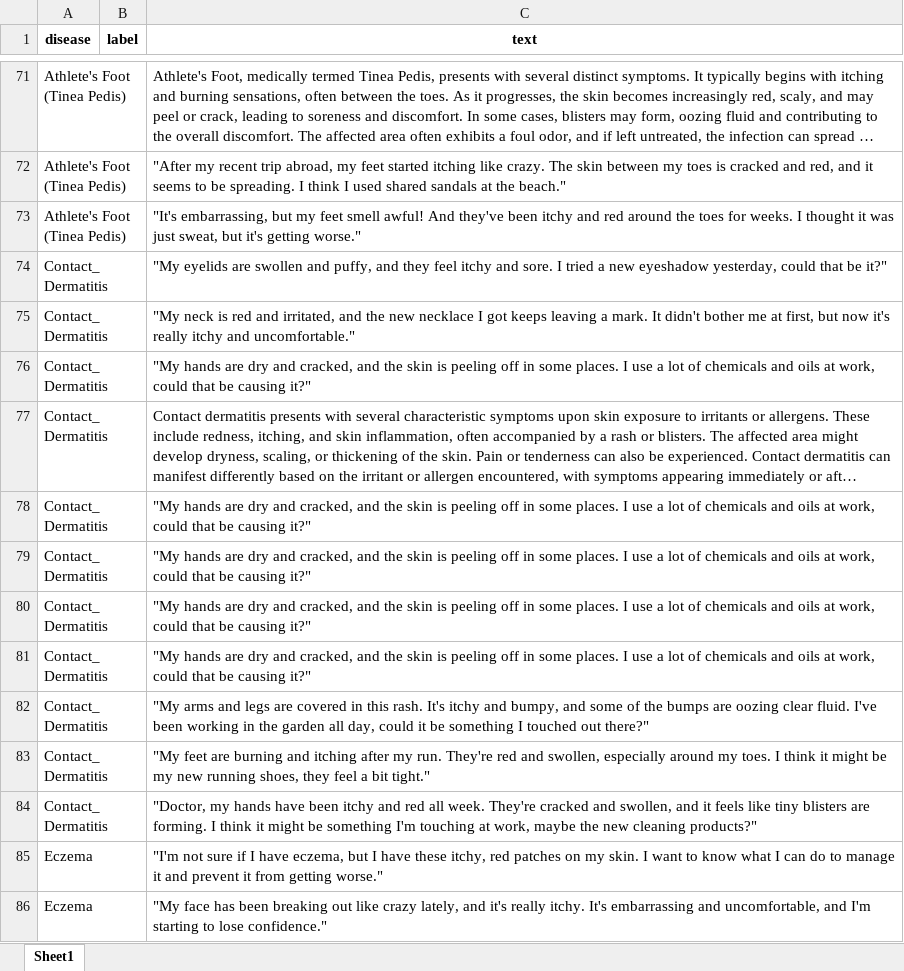
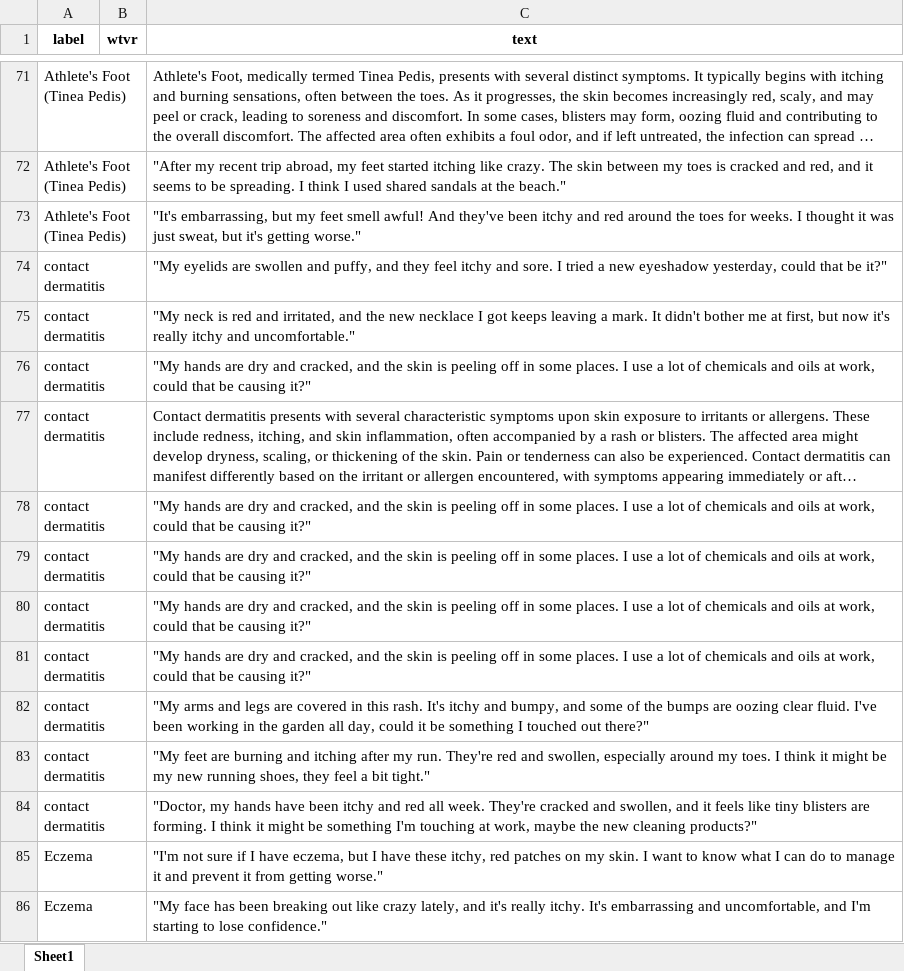
Before and after one commit to AhmaddAbbass/Diagnostic-Model, an Excel workbook: merged_datasets_texts.xlsx, sheet Sheet1, drawn as a sheet; only a part is shown, gaps mark what is left out; long unchanged cells end in …; values as stored, in another font and other column widths than the file's, no borders; the diff names each change by its address in the sheet, - before the commit and + after, or states it on an @@ line.

```diff
--- a/merged_datasets_texts.xlsx (sheet Sheet1)
+++ b/merged_datasets_texts.xlsx (sheet Sheet1)
-A1: disease
+A1: label
-B1: label
+B1: wtvr
-A74:A84 (label): Contact_Dermatitis
+A74:A84 (label): contact dermatitis
```
Also changed, not shown: scin_master_unstructured.xlsx, 3 other files.
